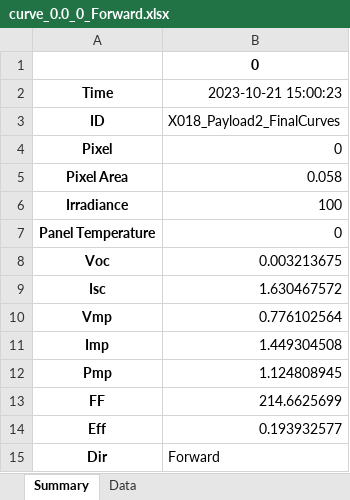
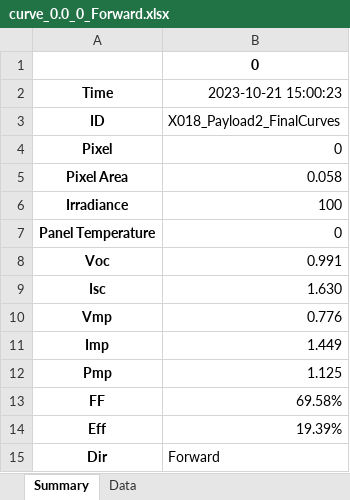
Before and after one commit to Big-Red-Sat/Big-Red-Sat-1, an Excel workbook: Flight Payload/Perovskite Performance/P1_Assembled/X018_PreSatellite/curve_0.0_0_Forward.xlsx, sheet Summary, drawn as a sheet; values as stored, in another font and other column widths than the file's, no borders; the diff names each change by its address in the sheet, - before the commit and + after, or states it on an @@ line.

```diff
--- a/Flight Payload/Perovskite Performance/P1_Assembled/X018_PreSatellite/curve_0.0_0_Forward.xlsx (sheet Summary)
+++ b/Flight Payload/Perovskite Performance/P1_Assembled/X018_PreSatellite/curve_0.0_0_Forward.xlsx (sheet Summary)
-B8: 0.003213675
+B8: 0.991
-B9: 1.630467572
+B9: 1.630
-B10: 0.776102564
+B10: 0.776
-B11: 1.449304508
+B11: 1.449
-B12: 1.124808945
+B12: 1.125
-B13: 214.6625699
+B13: 69.58%
-B14: 0.193932577
+B14: 19.39%
```
Also changed, not shown: sheet Data, charts or pictures, Flight Payload/Perovskite Performance/P1_Assembled/X018_PreSatellite/curve_0.0_0_Reverse.xlsx, Flight Payload/Perovskite Performance/P1_Assembled/X018_PreSatellite/curve_0.0_1_Reverse.xlsx, 36 other files.
